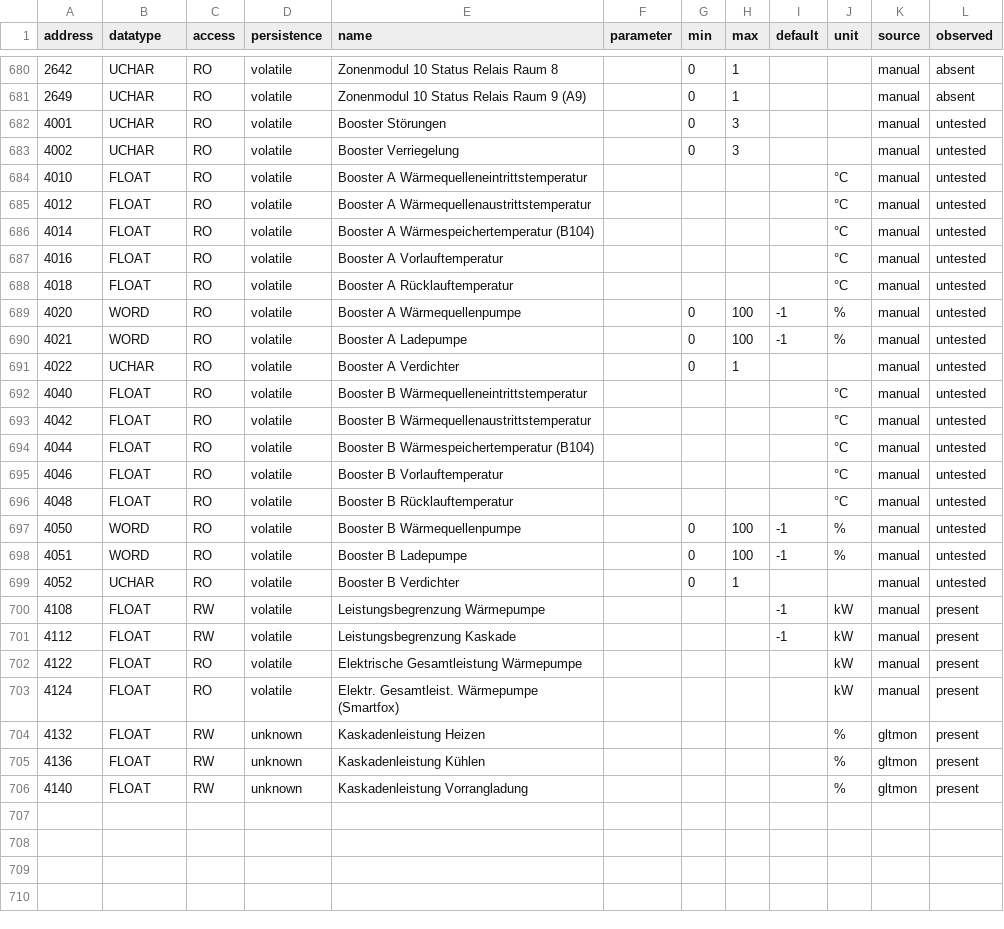
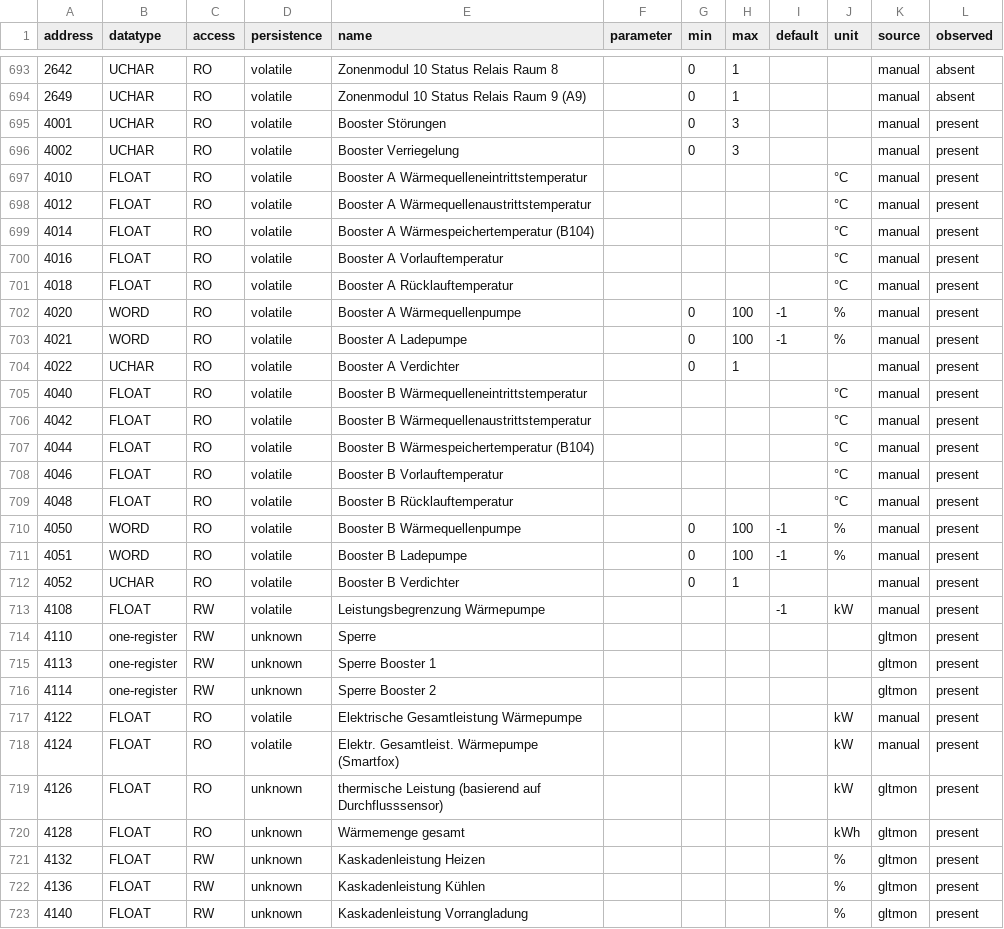
Before and after one commit to dschrempf/idm-modbus, a TSV file: data/navigator-2.0-registers.tsv, drawn as a sheet; only a part is shown, gaps mark what is left out; the diff covers the shown part only.

Commit message:
Rebuild the table for software 20.24-2608
The table describes 20.24-2608, patch 0, so a write goes ahead on the
machine as it runs now. It is transcribed from a scan, a widths capture of
every address N2_GLTMON lists, and a walk holding both that page and the
settings tree, all read on 2608 and recording it. It has 722 registers,
30 from the page, and every one was read on the machine.

New from the page: the myiDM identifier at 500, heat source and heat pump
type at 506 and 508, the software at 520 to 526, an interlock at 1174,
alarm codes at 1950 to 1958, locks at 4110, 4113 and 4114, and 4126 and
4128, which revision 12 drops. 4112 is gone: revision 12 prints a FLOAT
there, 4113 now answers on its own, and the page names nothing at 4112.

tools/transcribe.py takes a value one register wide where the next address
answers on its own, drops a manual row the measured width contradicts even
where the page names nothing in its place, and drops a manual row two
registers wide whose second register is a page row, so that the rows
carried over drop it again; without captures it writes the same table byte
for byte. true and false count as page values, and a name the page prints
without a unit keeps its parentheses.

```diff
--- a/data/navigator-2.0-registers.tsv
+++ b/data/navigator-2.0-registers.tsv
@@ -681,24 +694,28 @@ address	datatype	access	persistence	name	parameter	min	max	default	unit	source	o
 2649	UCHAR	RO	volatile	Zonenmodul 10 Status Relais Raum 9 (A9)		0	1			manual	absent
-4001	UCHAR	RO	volatile	Booster Störungen		0	3			manual	untested
-4002	UCHAR	RO	volatile	Booster Verriegelung		0	3			manual	untested
-4010	FLOAT	RO	volatile	Booster A Wärmequelleneintrittstemperatur					°C	manual	untested
-4012	FLOAT	RO	volatile	Booster A Wärmequellenaustrittstemperatur					°C	manual	untested
-4014	FLOAT	RO	volatile	Booster A Wärmespeichertemperatur (B104)					°C	manual	untested
-4016	FLOAT	RO	volatile	Booster A Vorlauftemperatur					°C	manual	untested
-4018	FLOAT	RO	volatile	Booster A Rücklauftemperatur					°C	manual	untested
-4020	WORD	RO	volatile	Booster A Wärmequellenpumpe		0	100	-1	%	manual	untested
-4021	WORD	RO	volatile	Booster A Ladepumpe		0	100	-1	%	manual	untested
-4022	UCHAR	RO	volatile	Booster A Verdichter		0	1			manual	untested
-4040	FLOAT	RO	volatile	Booster B Wärmequelleneintrittstemperatur					°C	manual	untested
-4042	FLOAT	RO	volatile	Booster B Wärmequellenaustrittstemperatur					°C	manual	untested
-4044	FLOAT	RO	volatile	Booster B Wärmespeichertemperatur (B104)					°C	manual	untested
-4046	FLOAT	RO	volatile	Booster B Vorlauftemperatur					°C	manual	untested
-4048	FLOAT	RO	volatile	Booster B Rücklauftemperatur					°C	manual	untested
-4050	WORD	RO	volatile	Booster B Wärmequellenpumpe		0	100	-1	%	manual	untested
-4051	WORD	RO	volatile	Booster B Ladepumpe		0	100	-1	%	manual	untested
-4052	UCHAR	RO	volatile	Booster B Verdichter		0	1			manual	untested
+4001	UCHAR	RO	volatile	Booster Störungen		0	3			manual	present
+4002	UCHAR	RO	volatile	Booster Verriegelung		0	3			manual	present
+4010	FLOAT	RO	volatile	Booster A Wärmequelleneintrittstemperatur					°C	manual	present
+4012	FLOAT	RO	volatile	Booster A Wärmequellenaustrittstemperatur					°C	manual	present
+4014	FLOAT	RO	volatile	Booster A Wärmespeichertemperatur (B104)					°C	manual	present
+4016	FLOAT	RO	volatile	Booster A Vorlauftemperatur					°C	manual	present
+4018	FLOAT	RO	volatile	Booster A Rücklauftemperatur					°C	manual	present
+4020	WORD	RO	volatile	Booster A Wärmequellenpumpe		0	100	-1	%	manual	present
+4021	WORD	RO	volatile	Booster A Ladepumpe		0	100	-1	%	manual	present
+4022	UCHAR	RO	volatile	Booster A Verdichter		0	1			manual	present
+4040	FLOAT	RO	volatile	Booster B Wärmequelleneintrittstemperatur					°C	manual	present
+4042	FLOAT	RO	volatile	Booster B Wärmequellenaustrittstemperatur					°C	manual	present
+4044	FLOAT	RO	volatile	Booster B Wärmespeichertemperatur (B104)					°C	manual	present
+4046	FLOAT	RO	volatile	Booster B Vorlauftemperatur					°C	manual	present
+4048	FLOAT	RO	volatile	Booster B Rücklauftemperatur					°C	manual	present
+4050	WORD	RO	volatile	Booster B Wärmequellenpumpe		0	100	-1	%	manual	present
+4051	WORD	RO	volatile	Booster B Ladepumpe		0	100	-1	%	manual	present
+4052	UCHAR	RO	volatile	Booster B Verdichter		0	1			manual	present
 4108	FLOAT	RW	volatile	Leistungsbegrenzung Wärmepumpe				-1	kW	manual	present
-4112	FLOAT	RW	volatile	Leistungsbegrenzung Kaskade				-1	kW	manual	present
+4110	one-register	RW	unknown	Sperre						gltmon	present
+4113	one-register	RW	unknown	Sperre Booster 1						gltmon	present
+4114	one-register	RW	unknown	Sperre Booster 2						gltmon	present
 4122	FLOAT	RO	volatile	Elektrische Gesamtleistung Wärmepumpe					kW	manual	present
 4124	FLOAT	RO	volatile	Elektr. Gesamtleist. Wärmepumpe (Smartfox)					kW	manual	present
+4126	FLOAT	RO	unknown	thermische Leistung (basierend auf Durchflusssensor)					kW	gltmon	present
+4128	FLOAT	RO	unknown	Wärmemenge gesamt					kWh	gltmon	present
 4132	FLOAT	RW	unknown	Kaskadenleistung Heizen					%	gltmon	present
```
Also changed, not shown: 13 added rows and 8 edited cells elsewhere in this file, 12 other files.
